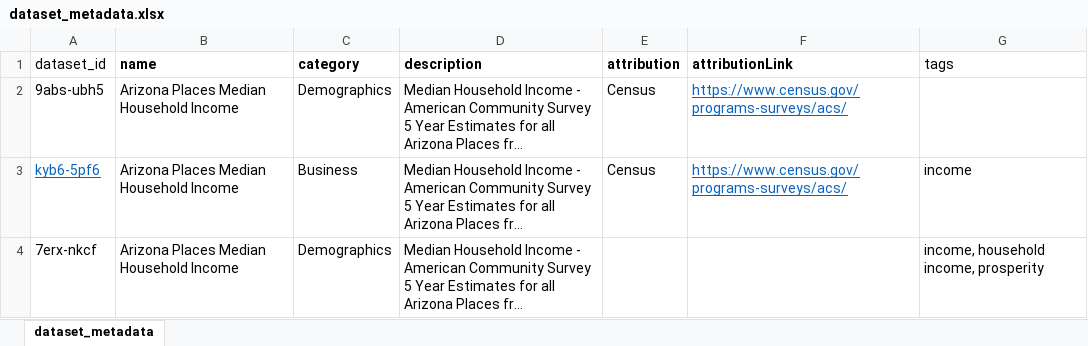
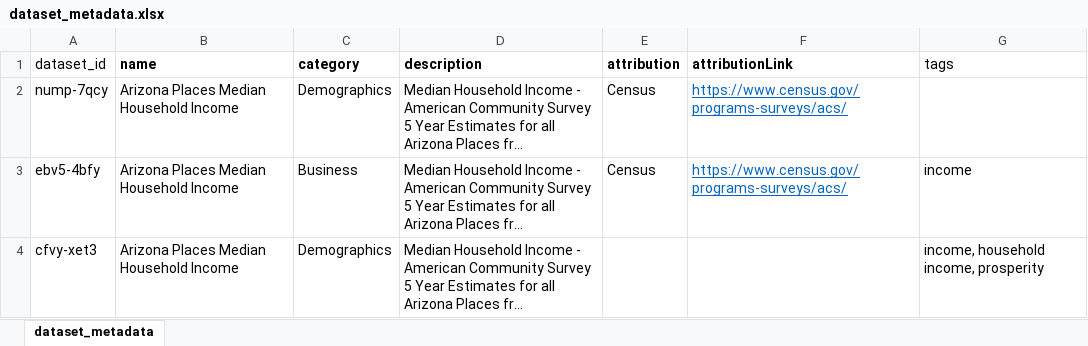
Before and after one commit to aliciatb/connect, an Excel workbook: data/dataset_metadata.xlsx, sheet dataset_metadata, drawn as a sheet; long unchanged cells end in …; values as stored, in another font and other column widths than the file's, no borders; the diff names each change by its address in the sheet, - before the commit and + after, or states it on an @@ line.

```diff
--- a/data/dataset_metadata.xlsx (sheet dataset_metadata)
+++ b/data/dataset_metadata.xlsx (sheet dataset_metadata)
-A2 (dataset_id): 9abs-ubh5
+A2 (dataset_id): nump-7qcy
-A3 (dataset_id): kyb6-5pf6
+A3 (dataset_id): ebv5-4bfy
@@ A3 underline: on → off, text colour: #0563C1 → black @@
-A4 (dataset_id): 7erx-nkcf
+A4 (dataset_id): cfvy-xet3
```
Also changed, not shown: 15 other files.
